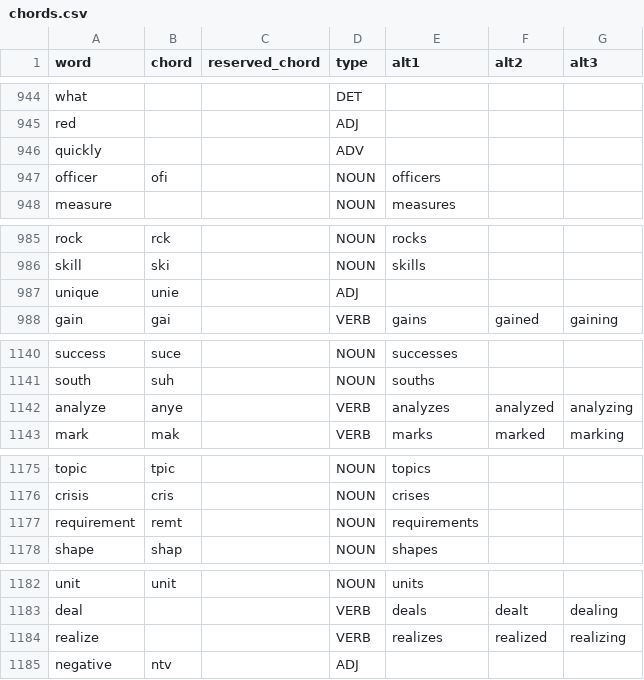
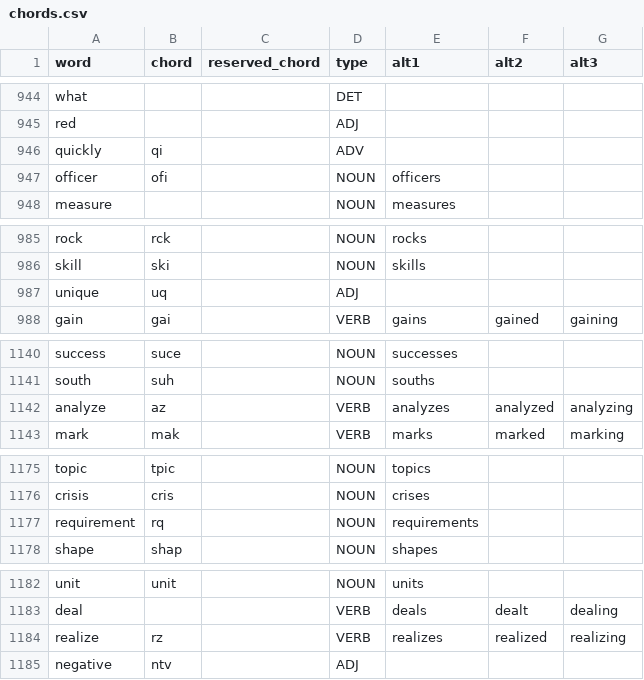
Before and after one commit to dlip/dotfiles, a CSV file: .config/chordgen/chords.csv, drawn as a sheet; only a part is shown, gaps mark what is left out; the diff covers the shown part only.

```diff
--- a/.config/chordgen/chords.csv
+++ b/.config/chordgen/chords.csv
@@ -945,3 +945,3 @@ what,,,DET,,,
 red,,,ADJ,,,
-quickly,,,ADV,,,
+quickly,qi,,ADV,,,
 officer,ofi,,NOUN,officers,,
@@ -986,3 +986,3 @@ rock,rck,,NOUN,rocks,,
 skill,ski,,NOUN,skills,,
-unique,unie,,ADJ,,,
+unique,uq,,ADJ,,,
 gain,gai,,VERB,gains,gained,gaining
@@ -1141,3 +1141,3 @@ success,suce,,NOUN,successes,,
 south,suh,,NOUN,souths,,
-analyze,anye,,VERB,analyzes,analyzed,analyzing
+analyze,az,,VERB,analyzes,analyzed,analyzing
 mark,mak,,VERB,marks,marked,marking
@@ -1176,3 +1176,3 @@ topic,tpic,,NOUN,topics,,
 crisis,cris,,NOUN,crises,,
-requirement,remt,,NOUN,requirements,,
+requirement,rq,,NOUN,requirements,,
 shape,shap,,NOUN,shapes,,
@@ -1183,3 +1183,3 @@ unit,unit,,NOUN,units,,
 deal,,,VERB,deals,dealt,dealing
-realize,,,VERB,realizes,realized,realizing
+realize,rz,,VERB,realizes,realized,realizing
 negative,ntv,,ADJ,,,
```
Also changed, not shown: 24 edited cells elsewhere in this file, 1 other file.
